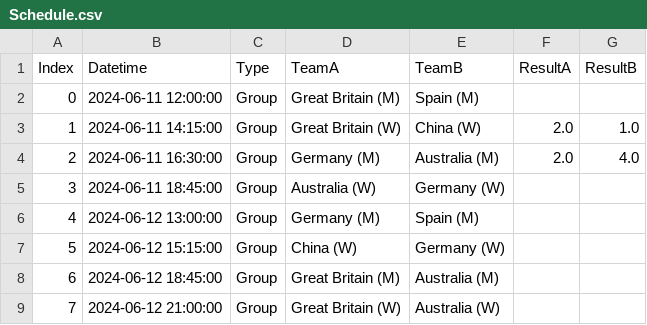
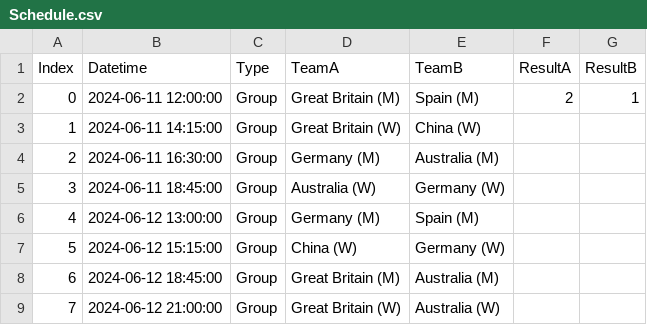
Before and after one commit to YannickLimmer/tippnation, a CSV file: data/Schedule.csv, drawn as a sheet.

```diff
--- a/data/Schedule.csv
+++ b/data/Schedule.csv
@@ -1,5 +1,5 @@
 Index,Datetime,Type,TeamA,TeamB,ResultA,ResultB
-0,2024-06-11 12:00:00,Group,Great Britain (M),Spain (M),,
-1,2024-06-11 14:15:00,Group,Great Britain (W),China (W),2.0,1.0
-2,2024-06-11 16:30:00,Group,Germany (M),Australia (M),2.0,4.0
+0,2024-06-11 12:00:00,Group,Great Britain (M),Spain (M),2,1
+1,2024-06-11 14:15:00,Group,Great Britain (W),China (W),,
+2,2024-06-11 16:30:00,Group,Germany (M),Australia (M),,
 3,2024-06-11 18:45:00,Group,Australia (W),Germany (W),,
```
Also changed, not shown: 1 other file.
